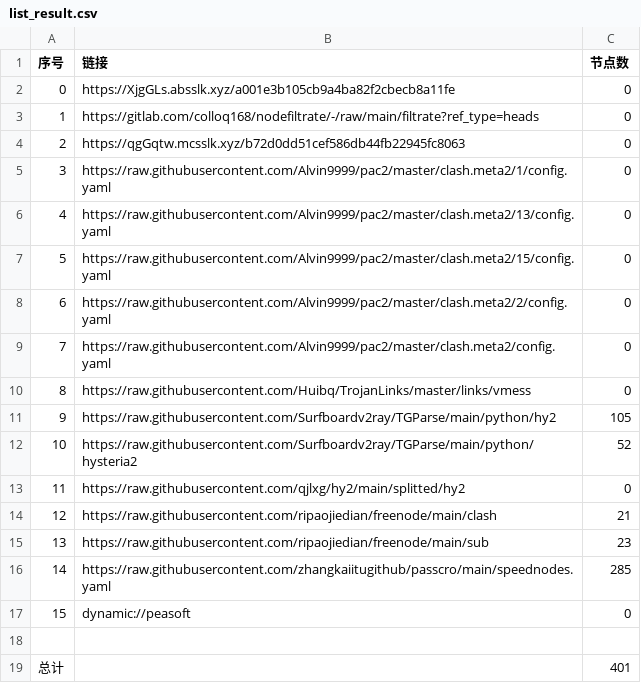
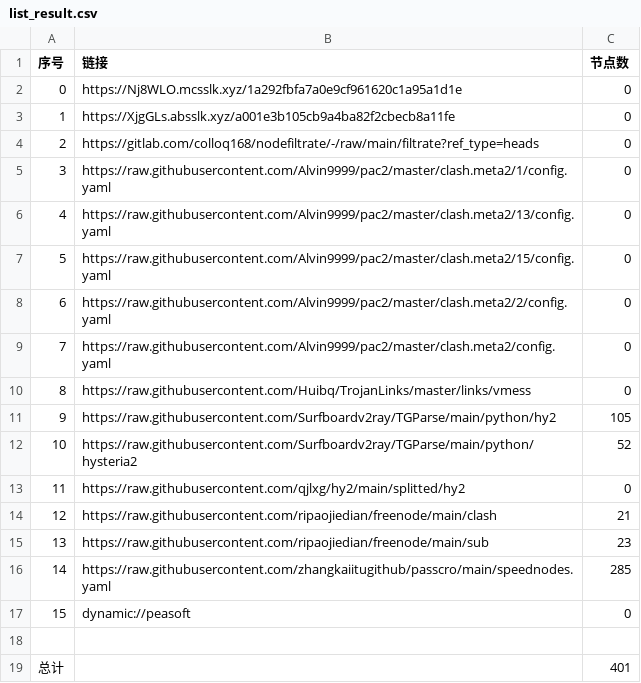
Before and after one commit to hicass-1102/AutoMergePublicNodes, a CSV file: list_result.csv, drawn as a sheet.

```diff
--- a/list_result.csv
+++ b/list_result.csv
@@ -1,5 +1,5 @@
 序号,链接,节点数
-0,https://XjgGLs.absslk.xyz/a001e3b105cb9a4ba82f2cbecb8a11fe,0
-1,https://gitlab.com/colloq168/nodefiltrate/-/raw/main/filtrate?ref_type=heads,0
-2,https://qgGqtw.mcsslk.xyz/b72d0dd51cef586db44fb22945fc8063,0
+0,https://Nj8WLO.mcsslk.xyz/1a292fbfa7a0e9cf961620c1a95a1d1e,0
+1,https://XjgGLs.absslk.xyz/a001e3b105cb9a4ba82f2cbecb8a11fe,0
+2,https://gitlab.com/colloq168/nodefiltrate/-/raw/main/filtrate?ref_type=heads,0
 3,https://raw.githubusercontent.com/Alvin9999/pac2/master/clash.meta2/1/config.yaml,0
```
Also changed, not shown: 5 other files.
